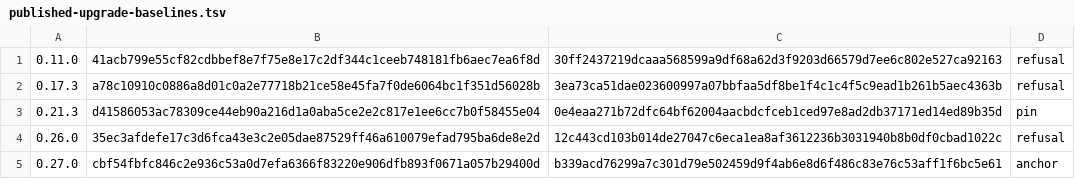
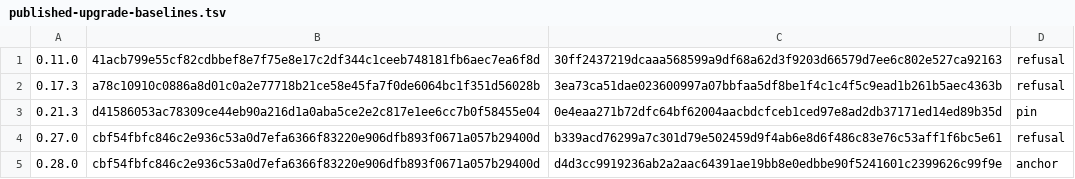
Before and after one commit to subyard/subyard, a TSV file: dev/e2e/published-upgrade-baselines.tsv, drawn as a sheet.

Commit message:
Move the update boundary task to the 0.28.0 anchor

```diff
--- a/dev/e2e/published-upgrade-baselines.tsv
+++ b/dev/e2e/published-upgrade-baselines.tsv
@@ -3,3 +3,3 @@
 0.21.3	d41586053ac78309ce44eb90a216d1a0aba5ce2e2c817e1ee6cc7b0f58455e04	0e4eaa271b72dfc64bf62004aacbdcfceb1ced97e8ad2db37171ed14ed89b35d	pin
-0.26.0	35ec3afdefe17c3d6fca43e3c2e05dae87529ff46a610079efad795ba6de8e2d	12c443cd103b014de27047c6eca1ea8af3612236b3031940b8b0df0cbad1022c	refusal
-0.27.0	cbf54fbfc846c2e936c53a0d7efa6366f83220e906dfb893f0671a057b29400d	b339acd76299a7c301d79e502459d9f4ab6e8d6f486c83e76c53aff1f6bc5e61	anchor
+0.27.0	cbf54fbfc846c2e936c53a0d7efa6366f83220e906dfb893f0671a057b29400d	b339acd76299a7c301d79e502459d9f4ab6e8d6f486c83e76c53aff1f6bc5e61	refusal
+0.28.0	cbf54fbfc846c2e936c53a0d7efa6366f83220e906dfb893f0671a057b29400d	d4d3cc9919236ab2a2aac64391ae19bb8e0edbbe90f5241601c2399626c99f9e	anchor
```
Also changed, not shown: 41 other files.
